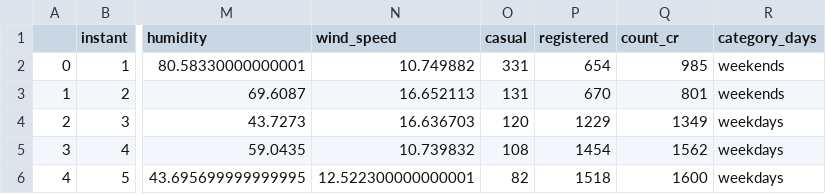
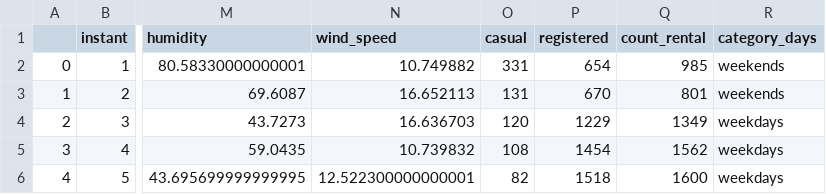
Before and after one commit to alouvre/BADDP_DicodingSubmission_ProyekAnalisisData, a CSV file: dashboard/day_cleaned.csv, drawn as a sheet; only a part is shown, gaps mark what is left out; the diff names each change by its address in the sheet, - before the commit and + after, or states it on an @@ line.

```diff
--- a/dashboard/day_cleaned.csv
+++ b/dashboard/day_cleaned.csv
-Q1: count_cr
+Q1: count_rental
```
Also changed, not shown: 3 other files.
